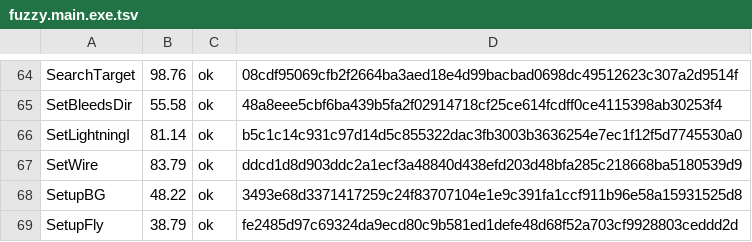
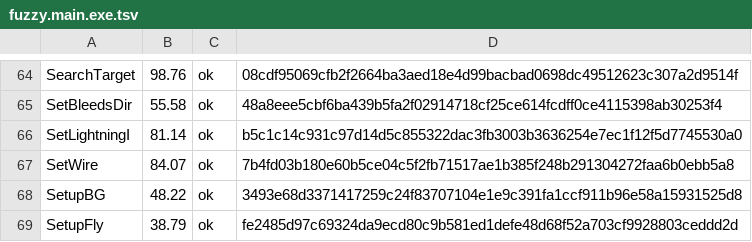
Before and after one commit to Fuuzetsu/tenchu-decomp, a TSV file: config/fuzzy.main.exe.tsv, drawn as a sheet; only a part is shown, gaps mark what is left out.

```diff
--- a/config/fuzzy.main.exe.tsv
+++ b/config/fuzzy.main.exe.tsv
@@ -66,3 +66,3 @@ SetBleedsDir	55.58	ok	48a8eee5cbf6ba439b5fa2f02914718cf25ce614fcdff0ce4115398ab3
 SetLightningI	81.14	ok	b5c1c14c931c97d14d5c855322dac3fb3003b3636254e7ec1f12f5d7745530a0
-SetWire	83.79	ok	ddcd1d8d903ddc2a1ecf3a48840d438efd203d48bfa285c218668ba5180539d9
+SetWire	84.07	ok	7b4fd03b180e60b5ce04c5f2fb71517ae1b385f248b291304272faa6b0ebb5a8
 SetupBG	48.22	ok	3493e68d3371417259c24f83707104e1e9c391fa1ccf911b96e58a15931525d8
```
Also changed, not shown: 1 other file.
